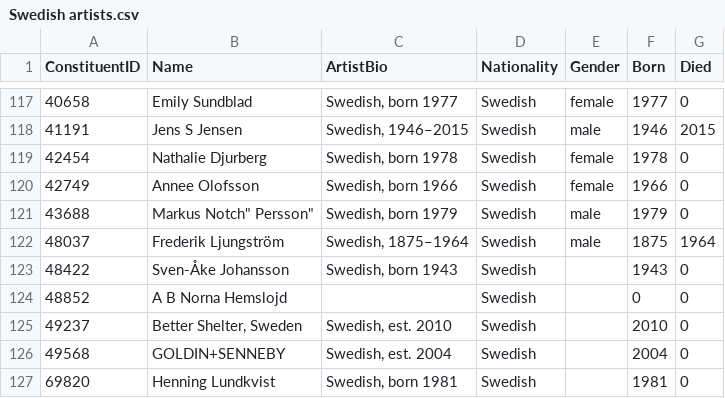
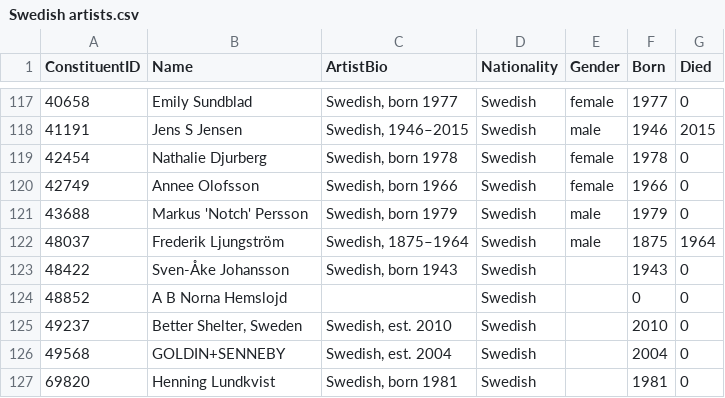
Before and after one commit to OresGeo/Datalogical_Thinking_Group_Project_1, a CSV file: resources/css/Swedish artists.csv, drawn as a sheet; only a part is shown, gaps mark what is left out.

Commit message:
Update Swedish artists.csv

```diff
--- a/resources/css/Swedish artists.csv
+++ b/resources/css/Swedish artists.csv
@@ -120,3 +120,3 @@ ConstituentID;Name;ArtistBio;Nationality;Gender;Born;Died
 42749;Annee Olofsson;Swedish, born 1966;Swedish;female;1966;0
-43688;"Markus "Notch" Persson";Swedish, born 1979;Swedish;male;1979;0
+43688;"Markus 'Notch' Persson";Swedish, born 1979;Swedish;male;1979;0
 48037;Frederik Ljungström;Swedish, 1875–1964;Swedish;male;1875;1964
```
